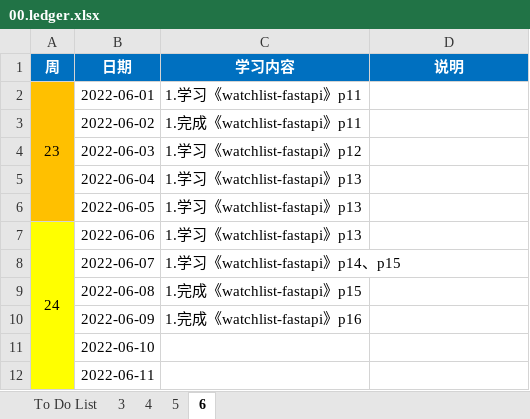
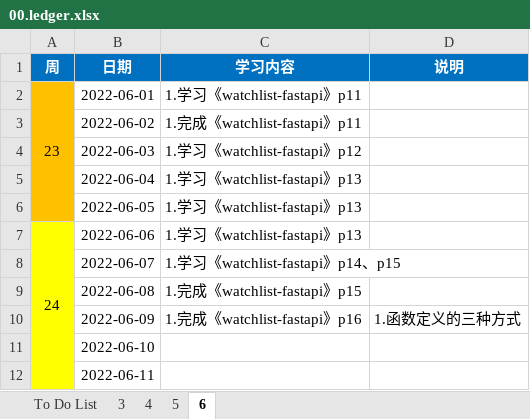
Before and after one commit to codists/learnings, an Excel workbook: 00.ledger.xlsx, sheet 6, drawn as a sheet; only a part is shown; values as stored, in another font and other column widths than the file's, no borders; the diff names each change by its address in the sheet, - before the commit and + after, or states it on an @@ line.

```diff
--- a/00.ledger.xlsx (sheet 6)
+++ b/00.ledger.xlsx (sheet 6)
-D10 (说明): (empty)
+D10 (说明): 1.函数定义的三种方式
```
Also changed, not shown: 24 other files.
